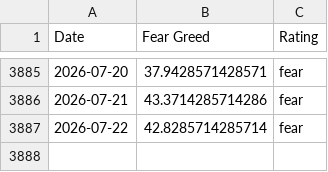
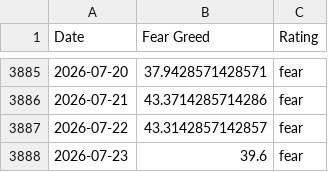
Before and after one commit to whit3rabbit/fear-greed-data, a CSV file: fear-greed.csv, drawn as a sheet; only a part is shown, gaps mark what is left out.

```diff
--- a/fear-greed.csv
+++ b/fear-greed.csv
@@ -3886,2 +3886,3 @@ Date,Fear Greed,Rating
 2026-07-21,43.3714285714286,fear
-2026-07-22,42.8285714285714,fear
+2026-07-22,43.3142857142857,fear
+2026-07-23,39.6,fear
```
Also changed, not shown: datasets/cnn_fear_greed.csv, 1 other file.
